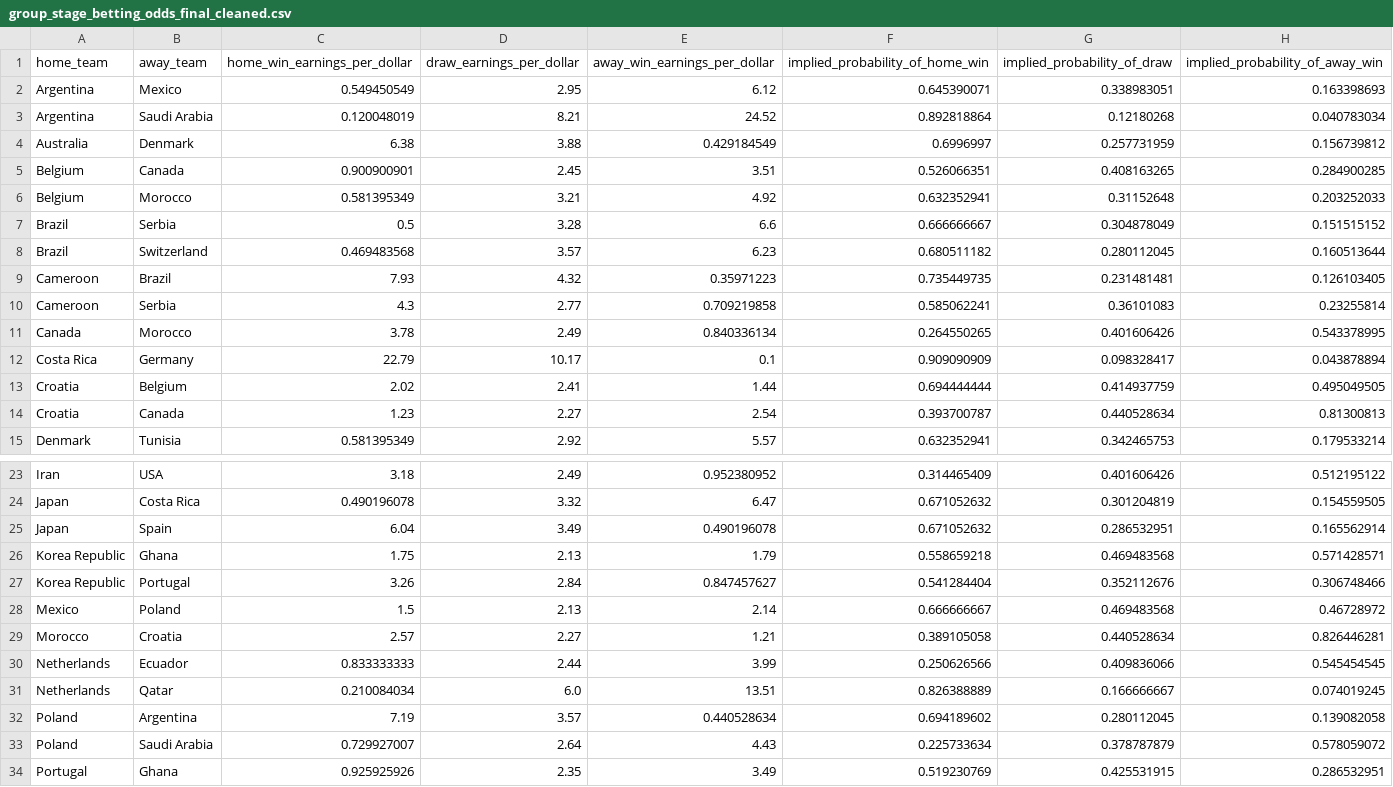
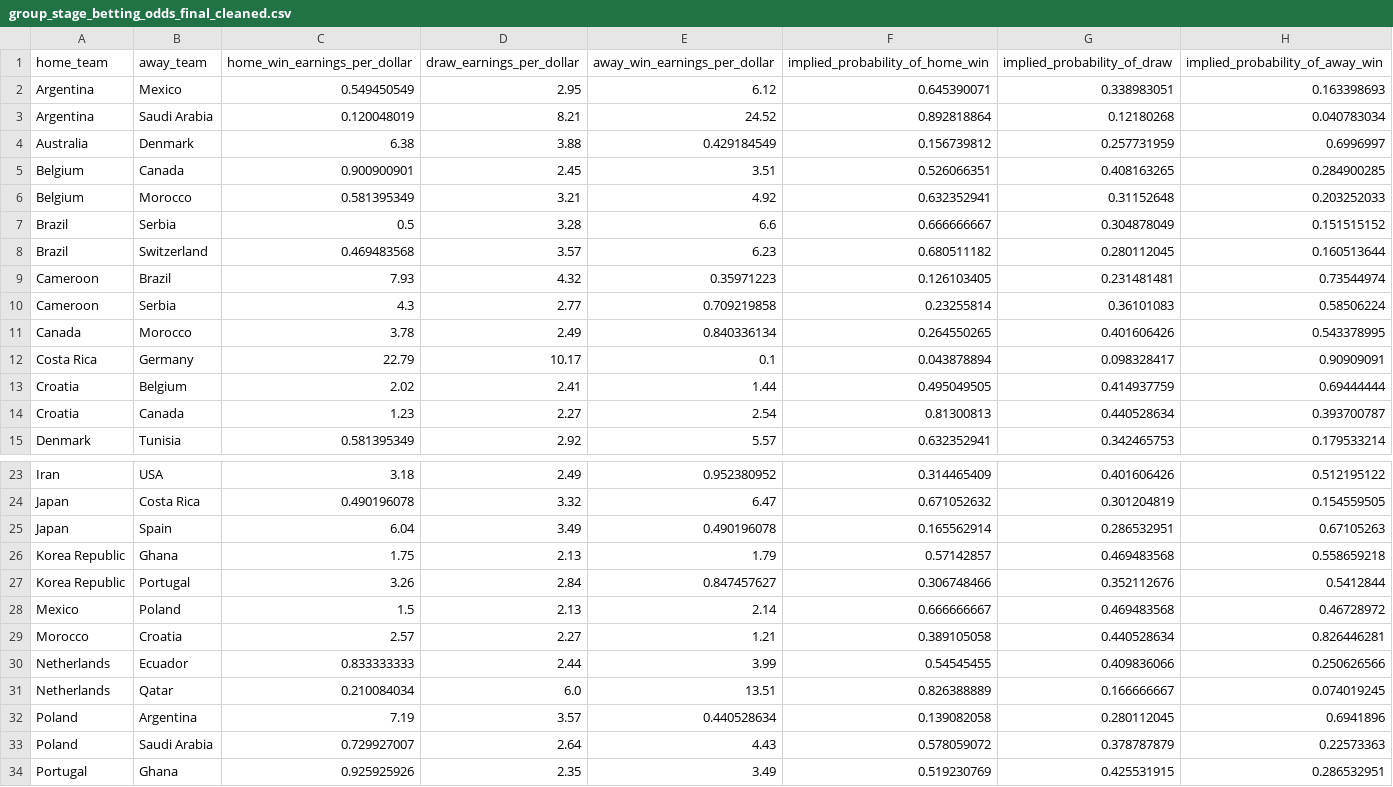
Before and after one commit to shannan-liu1/15095-project, a CSV file: data/group_stage_betting_odds_final_cleaned.csv, drawn as a sheet; only a part is shown, gaps mark what is left out; the diff covers the shown part only.

Commit message:
cleaned odds

```diff
--- a/data/group_stage_betting_odds_final_cleaned.csv
+++ b/data/group_stage_betting_odds_final_cleaned.csv
@@ -3,3 +3,3 @@ Argentina,Mexico,0.549450549,2.95,6.12,0.645390071,0.338983051,0.163398693
 Argentina,Saudi Arabia,0.120048019,8.21,24.52,0.892818864,0.12180268,0.040783034
-Australia,Denmark,6.38,3.88,0.429184549,0.6996997,0.257731959,0.156739812
+Australia,Denmark,6.38,3.88,0.429184549,0.156739812,0.257731959,0.6996997
 Belgium,Canada,0.900900901,2.45,3.51,0.526066351,0.408163265,0.284900285
@@ -8,8 +8,8 @@ Brazil,Serbia,0.5,3.28,6.6,0.666666667,0.304878049,0.151515152
 Brazil,Switzerland,0.469483568,3.57,6.23,0.680511182,0.280112045,0.160513644
-Cameroon,Brazil,7.93,4.32,0.35971223,0.735449735,0.231481481,0.126103405
-Cameroon,Serbia,4.3,2.77,0.709219858,0.585062241,0.36101083,0.23255814
+Cameroon,Brazil,7.93,4.32,0.35971223,0.126103405,0.231481481,0.73544974
+Cameroon,Serbia,4.3,2.77,0.709219858,0.23255814,0.36101083,0.58506224
 Canada,Morocco,3.78,2.49,0.840336134,0.264550265,0.401606426,0.543378995
-Costa Rica,Germany,22.79,10.17,0.1,0.909090909,0.098328417,0.043878894
-Croatia,Belgium,2.02,2.41,1.44,0.694444444,0.414937759,0.495049505
-Croatia,Canada,1.23,2.27,2.54,0.393700787,0.440528634,0.81300813
+Costa Rica,Germany,22.79,10.17,0.1,0.043878894,0.098328417,0.90909091
+Croatia,Belgium,2.02,2.41,1.44,0.495049505,0.414937759,0.69444444
+Croatia,Canada,1.23,2.27,2.54,0.81300813,0.440528634,0.393700787
 Denmark,Tunisia,0.581395349,2.92,5.57,0.632352941,0.342465753,0.179533214
@@ -24,11 +24,11 @@ Iran,USA,3.18,2.49,0.952380952,0.314465409,0.401606426,0.512195122
 Japan,Costa Rica,0.490196078,3.32,6.47,0.671052632,0.301204819,0.154559505
-Japan,Spain,6.04,3.49,0.490196078,0.671052632,0.286532951,0.165562914
-Korea Republic,Ghana,1.75,2.13,1.79,0.558659218,0.469483568,0.571428571
-Korea Republic,Portugal,3.26,2.84,0.847457627,0.541284404,0.352112676,0.306748466
+Japan,Spain,6.04,3.49,0.490196078,0.165562914,0.286532951,0.67105263
+Korea Republic,Ghana,1.75,2.13,1.79,0.57142857,0.469483568,0.558659218
+Korea Republic,Portugal,3.26,2.84,0.847457627,0.306748466,0.352112676,0.5412844
 Mexico,Poland,1.5,2.13,2.14,0.666666667,0.469483568,0.46728972
 Morocco,Croatia,2.57,2.27,1.21,0.389105058,0.440528634,0.826446281
-Netherlands,Ecuador,0.833333333,2.44,3.99,0.250626566,0.409836066,0.545454545
+Netherlands,Ecuador,0.833333333,2.44,3.99,0.54545455,0.409836066,0.250626566
 Netherlands,Qatar,0.210084034,6.0,13.51,0.826388889,0.166666667,0.074019245
-Poland,Argentina,7.19,3.57,0.440528634,0.694189602,0.280112045,0.139082058
-Poland,Saudi Arabia,0.729927007,2.64,4.43,0.225733634,0.378787879,0.578059072
+Poland,Argentina,7.19,3.57,0.440528634,0.139082058,0.280112045,0.6941896
+Poland,Saudi Arabia,0.729927007,2.64,4.43,0.578059072,0.378787879,0.22573363
 Portugal,Ghana,0.925925926,2.35,3.49,0.519230769,0.425531915,0.286532951
```
Also changed, not shown: 12 edited cells elsewhere in this file, 1 other file.
